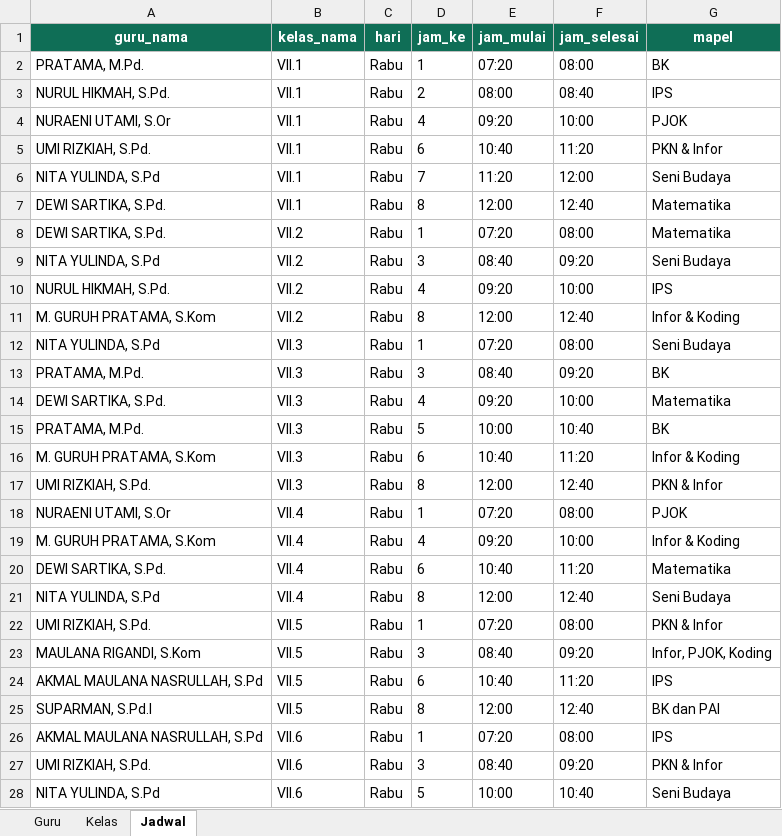
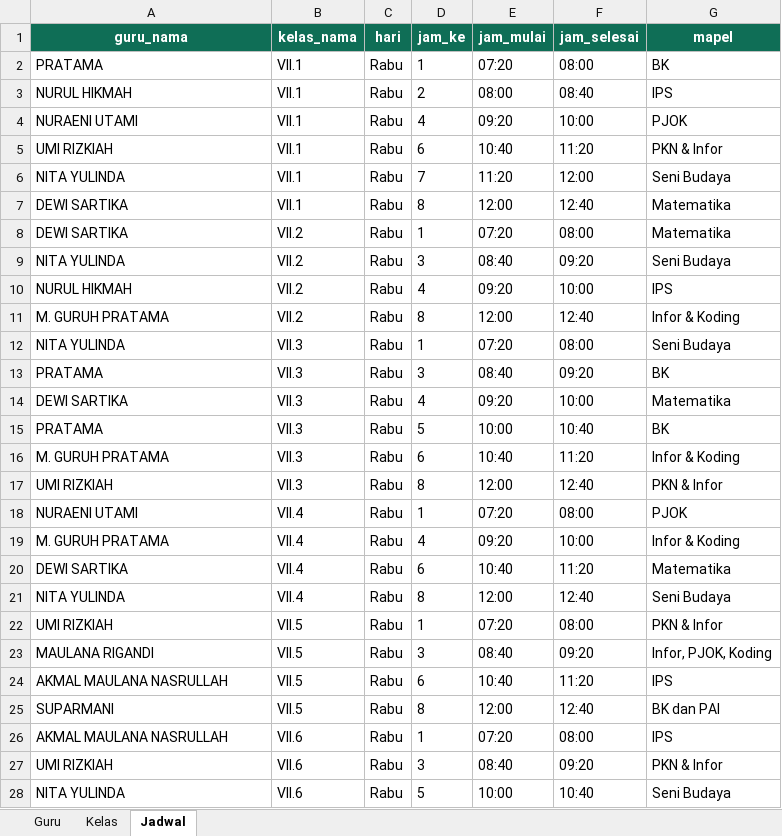
Before and after one commit to alamsyahpskotang/presensi-guru-30, an Excel workbook: jadwal_smpn30_contoh.xlsx, sheet Jadwal, drawn as a sheet; only a part is shown; values as stored, in another font and other column widths than the file's, no borders; the diff covers the shown part only; the diff names each change by its address in the sheet, - before the commit and + after, or states it on an @@ line.

```diff
--- a/jadwal_smpn30_contoh.xlsx (sheet Jadwal)
+++ b/jadwal_smpn30_contoh.xlsx (sheet Jadwal)
-A2 (guru_nama): PRATAMA, M.Pd.
+A2 (guru_nama): PRATAMA
-A3 (guru_nama): NURUL HIKMAH, S.Pd.
+A3 (guru_nama): NURUL HIKMAH
-A4 (guru_nama): NURAENI UTAMI, S.Or
+A4 (guru_nama): NURAENI UTAMI
-A5 (guru_nama): UMI RIZKIAH, S.Pd.
+A5 (guru_nama): UMI RIZKIAH
-A6 (guru_nama): NITA YULINDA, S.Pd
+A6 (guru_nama): NITA YULINDA
-A7:A8 (guru_nama): DEWI SARTIKA, S.Pd.
+A7:A8 (guru_nama): DEWI SARTIKA
-A9 (guru_nama): NITA YULINDA, S.Pd
+A9 (guru_nama): NITA YULINDA
-A10 (guru_nama): NURUL HIKMAH, S.Pd.
+A10 (guru_nama): NURUL HIKMAH
-A11 (guru_nama): M. GURUH PRATAMA, S.Kom
+A11 (guru_nama): M. GURUH PRATAMA
-A12 (guru_nama): NITA YULINDA, S.Pd
+A12 (guru_nama): NITA YULINDA
-A13 (guru_nama): PRATAMA, M.Pd.
+A13 (guru_nama): PRATAMA
-A14 (guru_nama): DEWI SARTIKA, S.Pd.
+A14 (guru_nama): DEWI SARTIKA
-A15 (guru_nama): PRATAMA, M.Pd.
+A15 (guru_nama): PRATAMA
-A16 (guru_nama): M. GURUH PRATAMA, S.Kom
+A16 (guru_nama): M. GURUH PRATAMA
-A17 (guru_nama): UMI RIZKIAH, S.Pd.
+A17 (guru_nama): UMI RIZKIAH
-A18 (guru_nama): NURAENI UTAMI, S.Or
+A18 (guru_nama): NURAENI UTAMI
-A19 (guru_nama): M. GURUH PRATAMA, S.Kom
+A19 (guru_nama): M. GURUH PRATAMA
-A20 (guru_nama): DEWI SARTIKA, S.Pd.
+A20 (guru_nama): DEWI SARTIKA
-A21 (guru_nama): NITA YULINDA, S.Pd
+A21 (guru_nama): NITA YULINDA
-A22 (guru_nama): UMI RIZKIAH, S.Pd.
+A22 (guru_nama): UMI RIZKIAH
-A23 (guru_nama): MAULANA RIGANDI, S.Kom
+A23 (guru_nama): MAULANA RIGANDI
-A24 (guru_nama): AKMAL MAULANA NASRULLAH, S.Pd
+A24 (guru_nama): AKMAL MAULANA NASRULLAH
-A25 (guru_nama): SUPARMAN, S.Pd.I
+A25 (guru_nama): SUPARMANI
-A26 (guru_nama): AKMAL MAULANA NASRULLAH, S.Pd
+A26 (guru_nama): AKMAL MAULANA NASRULLAH
-A27 (guru_nama): UMI RIZKIAH, S.Pd.
+A27 (guru_nama): UMI RIZKIAH
-A28 (guru_nama): NITA YULINDA, S.Pd
+A28 (guru_nama): NITA YULINDA
```
Also changed, not shown: 156 edited cells elsewhere in this sheet, sheet Guru, 3 other files.
